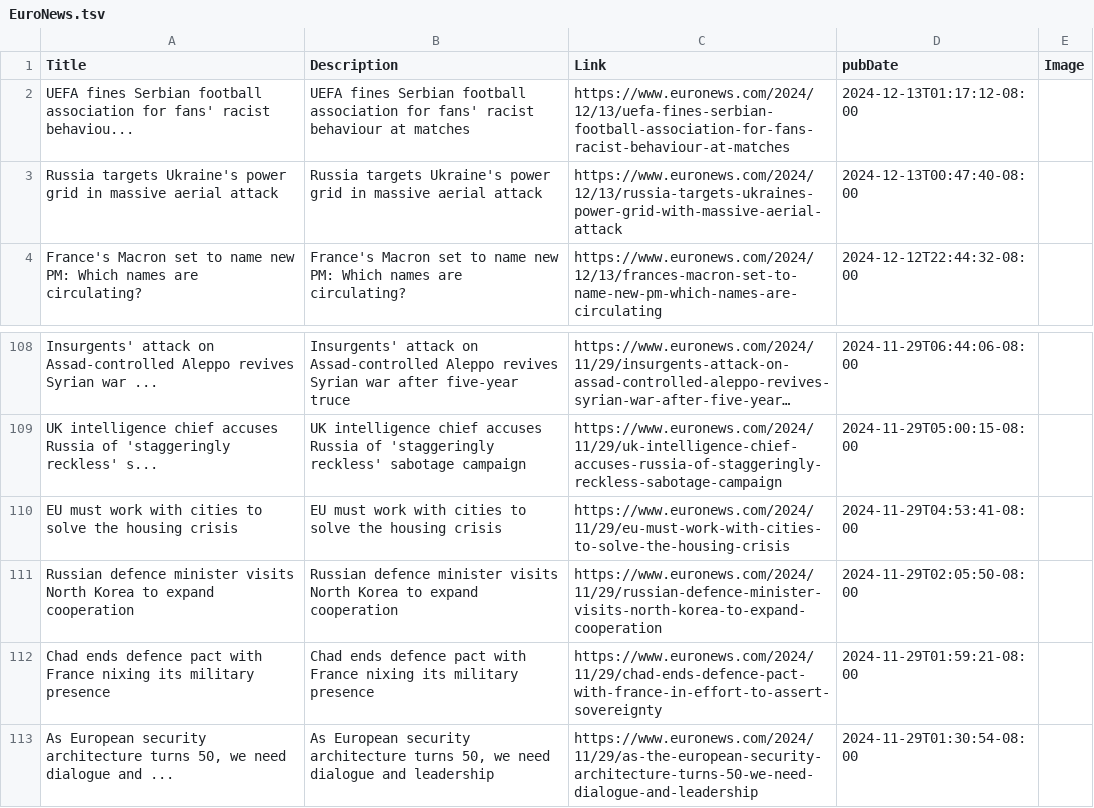
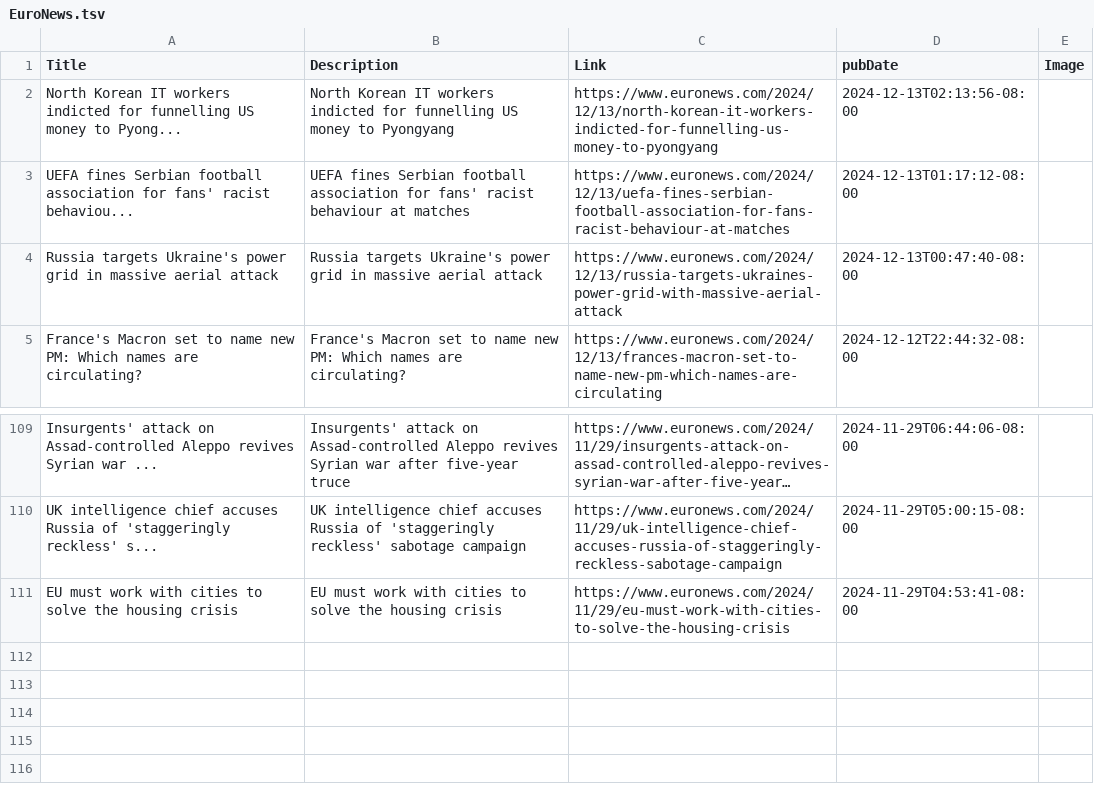
Before and after one commit to NewsCorpGSOC/newscorpgsoc.github.io, a TSV file: GoogleSheets/EuroNews.tsv, drawn as a sheet; only a part is shown, gaps mark what is left out; long unchanged cells end in …; removed rows and columns are numbered as before the commit, all else as after; the diff names each change by its address in the sheet, - before the commit and + after, or states it on an @@ line.

Commit message:
Routine update of EuroNews TSV file

```diff
--- a/GoogleSheets/EuroNews.tsv
+++ b/GoogleSheets/EuroNews.tsv
+row 2: North Korean IT workers indicted for funnelling US money to Pyong... | North Korean IT workers indicted for funnelling US money to Pyongyang | https://www.euronews.com/2024/12/13/north-korean-it-workers-indicted-for-funnelling-us-money-to-pyongyang | 2024-12-13T02:13:56-08:00
-row 111: Russian defence minister visits North Korea to expand cooperation | Russian defence minister visits North Korea to expand cooperation | https://www.euronews.com/2024/11/29/russian-defence-minister-visits-north-korea-to-expand-cooperation | 2024-11-29T02:05:50-08:00
-row 112: Chad ends defence pact with France nixing its military presence | Chad ends defence pact with France nixing its military presence | https://www.euronews.com/2024/11/29/chad-ends-defence-pact-with-france-in-effort-to-assert-sovereignty | 2024-11-29T01:59:21-08:00
-row 113: As European security architecture turns 50, we need dialogue and ... | As European security architecture turns 50, we need dialogue and leadership | https://www.euronews.com/2024/11/29/as-the-european-security-architecture-turns-50-we-need-dialogue-and-leadership | 2024-11-29T01:30:54-08:00
```
